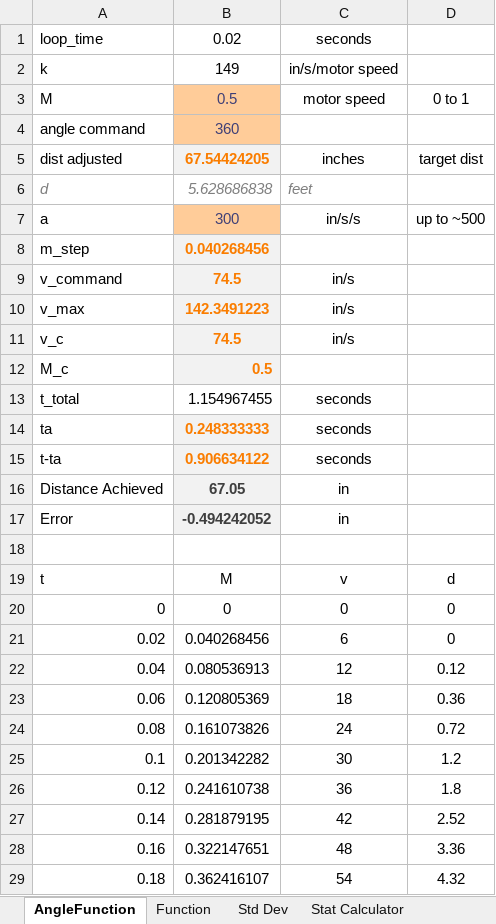
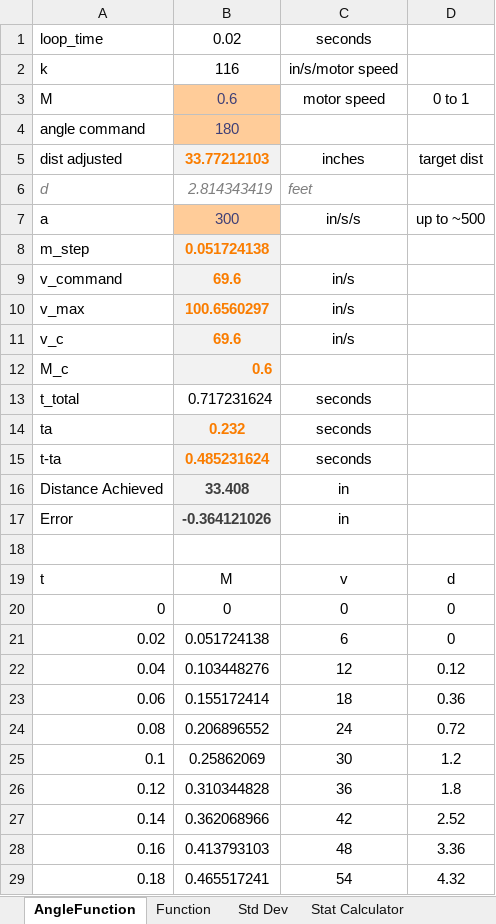
Before and after one commit to HashtagPhysics/robotics-2026, an Excel workbook: RobotData.xlsx, sheet AngleFunction, drawn as a sheet; only a part is shown; values as stored, in another font and other column widths than the file's, no borders; charts and pictures not drawn; the diff covers the shown part only; the diff names each change by its address in the sheet, - before the commit and + after, or states it on an @@ line.

```diff
--- a/RobotData.xlsx (sheet AngleFunction)
+++ b/RobotData.xlsx (sheet AngleFunction)
-B2: 149
+B2: 116
-B3: 0.5
+B3: 0.6
-B4: 360
+B4: 180
-B5: 67.54424205
+B5: 33.77212103
-B6: 5.628686838
+B6: 2.814343419
-B8: 0.040268456
+B8: 0.051724138
-B9: 74.5
+B9: 69.6
-B10: 142.3491223
+B10: 100.6560297
-B11: 74.5
+B11: 69.6
-B12: 0.5
+B12: 0.6
-B13: 1.154967455
+B13: 0.717231624
-B14: 0.248333333
+B14: 0.232
-B15: 0.906634122
+B15: 0.485231624
-B16: 67.05
+B16: 33.408
-B17: -0.494242052
+B17: -0.364121026
-B21: 0.040268456
+B21: 0.051724138
-B22: 0.080536913
+B22: 0.103448276
-B23: 0.120805369
+B23: 0.155172414
-B24: 0.161073826
+B24: 0.206896552
-B25: 0.201342282
+B25: 0.25862069
-B26: 0.241610738
+B26: 0.310344828
-B27: 0.281879195
+B27: 0.362068966
-B28: 0.322147651
+B28: 0.413793103
-B29: 0.362416107
+B29: 0.465517241
```
Also changed, not shown: 793 edited cells elsewhere in this sheet, sheet Function, sheet Shooting, charts or pictures, 1 other file.
